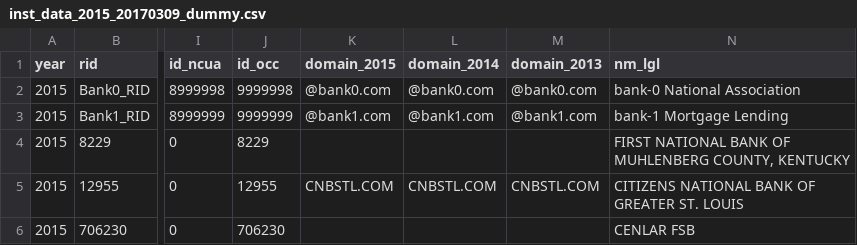
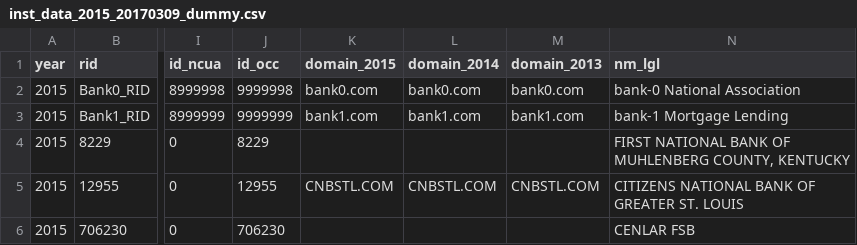
Before and after one commit to cfpb/hmda-platform, a CSV file: panel/src/main/resources/inst_data_2015_20170309_dummy.csv, drawn as a sheet; only a part is shown, gaps mark what is left out; the diff names each change by its address in the sheet, - before the commit and + after, or states it on an @@ line.

Commit message:
remove @ symbol

```diff
--- a/panel/src/main/resources/inst_data_2015_20170309_dummy.csv
+++ b/panel/src/main/resources/inst_data_2015_20170309_dummy.csv
-K2 (domain_2015): @bank0.com
+K2 (domain_2015): bank0.com
-L2 (domain_2014): @bank0.com
+L2 (domain_2014): bank0.com
-M2 (domain_2013): @bank0.com
+M2 (domain_2013): bank0.com
-K3 (domain_2015): @bank1.com
+K3 (domain_2015): bank1.com
-L3 (domain_2014): @bank1.com
+L3 (domain_2014): bank1.com
-M3 (domain_2013): @bank1.com
+M3 (domain_2013): bank1.com
```
